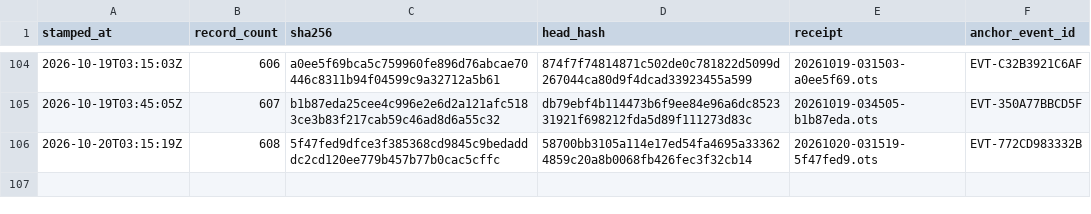
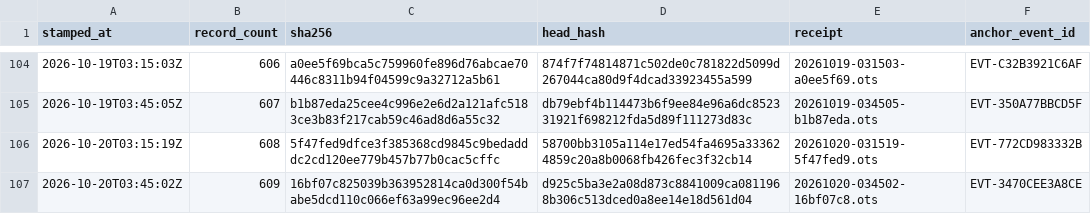
Before and after one commit to TeamSimplex/franklin-ledger, a CSV file: anchors/log.csv, drawn as a sheet; only a part is shown, gaps mark what is left out; the diff names each change by its address in the sheet, - before the commit and + after, or states it on an @@ line.

Commit message:
anchor 609 records at 16bf07c82503

```diff
--- a/anchors/log.csv
+++ b/anchors/log.csv
+row 107: 2026-10-20T03:45:02Z | 609 | 16bf07c825039b363952814ca0d300f54babe5dcd110c066ef63a99ec96ee2d4 | d925c5ba3e2a08d873c8841009ca0811968b306c513dced0a8ee14e18d561d04 | 20261020-034502-16bf07c8.ots | EVT-3470CEE3A8CE
```
Also changed, not shown: 2 other files.
